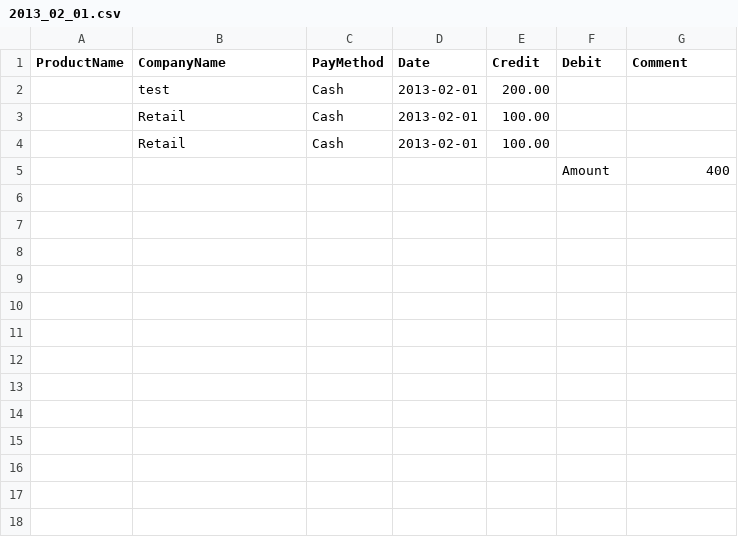
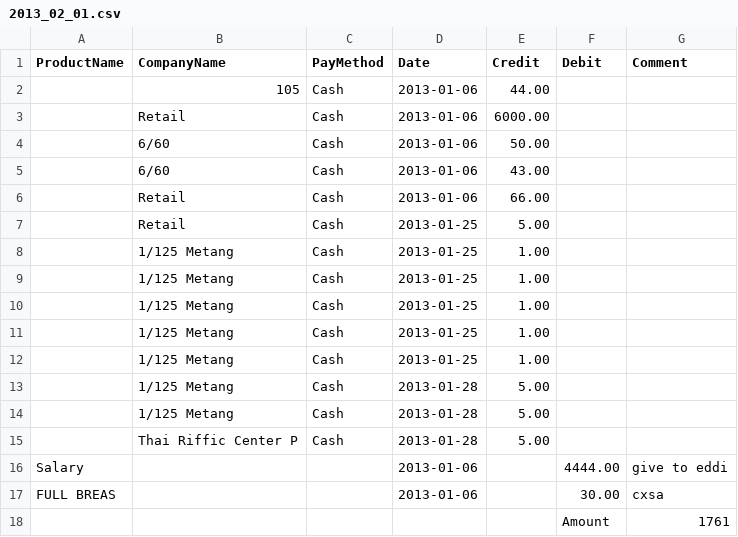
Before and after one commit to Weilong/meat_factory, a CSV file: file/2013_02_01.csv, drawn as a sheet.

```diff
--- a/file/2013_02_01.csv
+++ b/file/2013_02_01.csv
@@ -1,5 +1,18 @@
 ProductName," CompanyName"," PayMethod"," Date"," Credit"," Debit"," Comment"
-,test,Cash,2013-02-01,200.00,,
-,Retail,Cash,2013-02-01,100.00,,
-,Retail,Cash,2013-02-01,100.00,,
-" "," "," "," "," ","Amount "," 400"
+,105,Cash,2013-01-06,44.00,,
+,Retail,Cash,2013-01-06,6000.00,,
+," 6/60",Cash,2013-01-06,50.00,,
+," 6/60",Cash,2013-01-06,43.00,,
+,Retail,Cash,2013-01-06,66.00,,
+,Retail,Cash,2013-01-25,5.00,,
+,"1/125 Metang",Cash,2013-01-25,1.00,,
+,"1/125 Metang",Cash,2013-01-25,1.00,,
+,"1/125 Metang",Cash,2013-01-25,1.00,,
+,"1/125 Metang",Cash,2013-01-25,1.00,,
+,"1/125 Metang",Cash,2013-01-25,1.00,,
+,"1/125 Metang",Cash,2013-01-28,5.00,,
+,"1/125 Metang",Cash,2013-01-28,5.00,,
+,"Thai Riffic Center P",Cash,2013-01-28,5.00,,
+Salary,,,2013-01-06,,4444.00,"give to eddi"
+"FULL BREAS",,,2013-01-06,,30.00,cxsa
+" "," "," "," "," ","Amount "," 1761"
```
Also changed, not shown: 9 other files.
